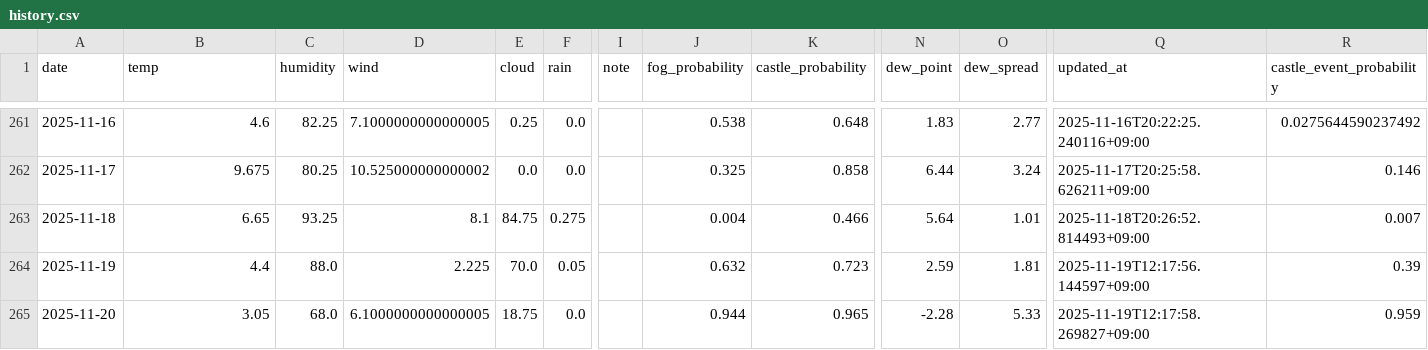
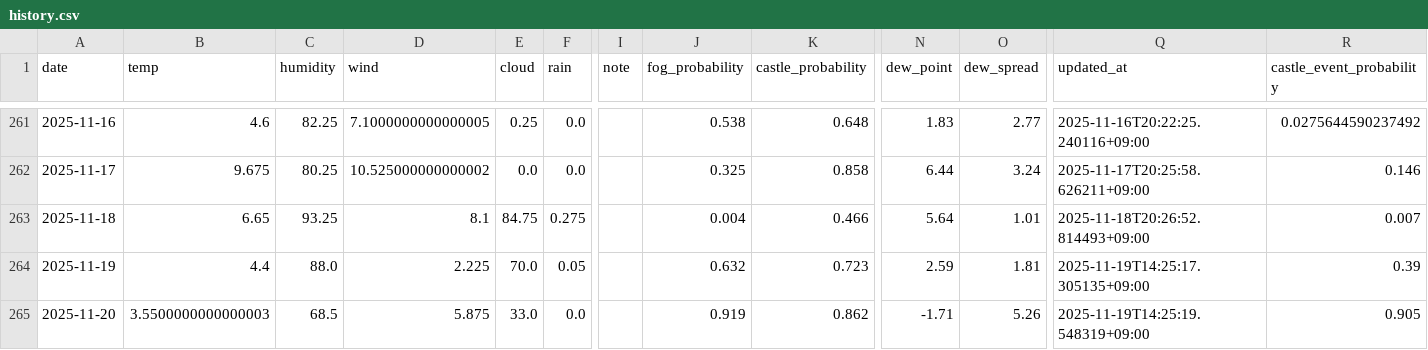
Before and after one commit to 2Gsasaki/skycastle-ai, a CSV file: data/history.csv, drawn as a sheet; only a part is shown, gaps mark what is left out; the diff names each change by its address in the sheet, - before the commit and + after, or states it on an @@ line.

```diff
--- a/data/history.csv
+++ b/data/history.csv
-Q264 (updated_at): 2025-11-19T12:17:56.144597+09:00
+Q264 (updated_at): 2025-11-19T14:25:17.305135+09:00
-B265 (temp): 3.05
+B265 (temp): 3.5500000000000003
-C265 (humidity): 68.0
+C265 (humidity): 68.5
-D265 (wind): 6.1000000000000005
+D265 (wind): 5.875
-E265 (cloud): 18.75
+E265 (cloud): 33.0
-J265 (fog_probability): 0.944
+J265 (fog_probability): 0.919
-K265 (castle_probability): 0.965
+K265 (castle_probability): 0.862
-N265 (dew_point): -2.28
+N265 (dew_point): -1.71
-O265 (dew_spread): 5.33
+O265 (dew_spread): 5.26
-Q265 (updated_at): 2025-11-19T12:17:58.269827+09:00
+Q265 (updated_at): 2025-11-19T14:25:19.548319+09:00
-R265 (castle_event_probability): 0.959
+R265 (castle_event_probability): 0.905
```
Also changed, not shown: 5 other files.
